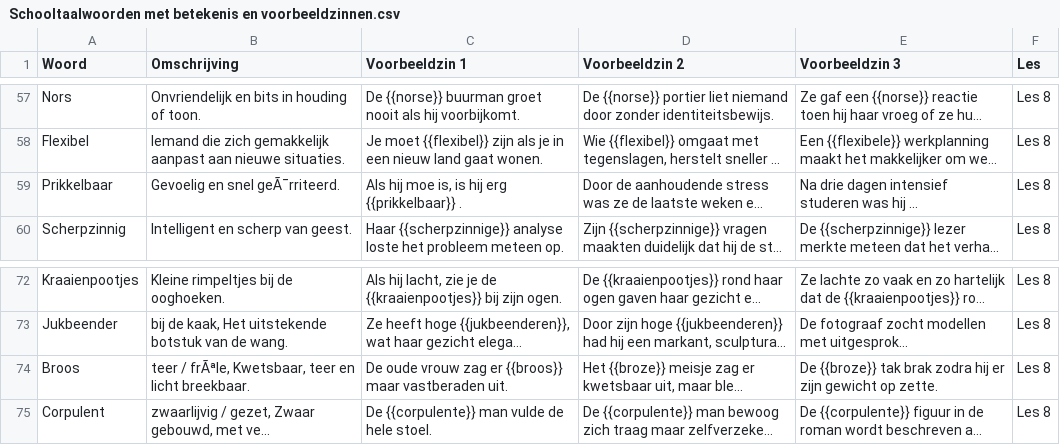
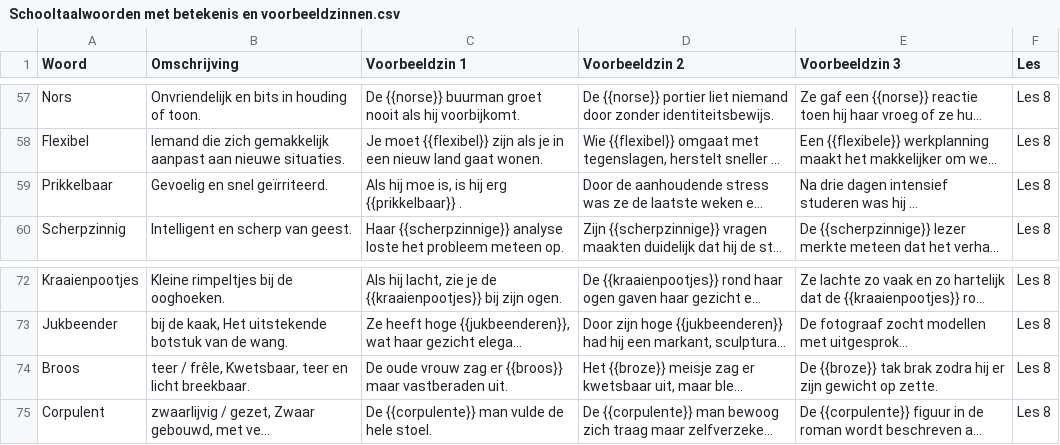
Before and after one commit to SirK-VH/Schooltaalwoordenquiz, a CSV file: Schooltaalwoorden met betekenis en voorbeeldzinnen.csv, drawn as a sheet; only a part is shown, gaps mark what is left out; long unchanged cells end in …; the diff names each change by its address in the sheet, - before the commit and + after, or states it on an @@ line.

Commit message:
Add files via upload

```diff
--- a/Schooltaalwoorden met betekenis en voorbeeldzinnen.csv
+++ b/Schooltaalwoorden met betekenis en voorbeeldzinnen.csv
-B59 (Omschrijving): Gevoelig en snel geÃ¯rriteerd.
+B59 (Omschrijving): Gevoelig en snel geïrriteerd.
-B74 (Omschrijving): teer / frÃªle, Kwetsbaar, teer…
+B74 (Omschrijving): teer / frêle, Kwetsbaar, teer…
```
